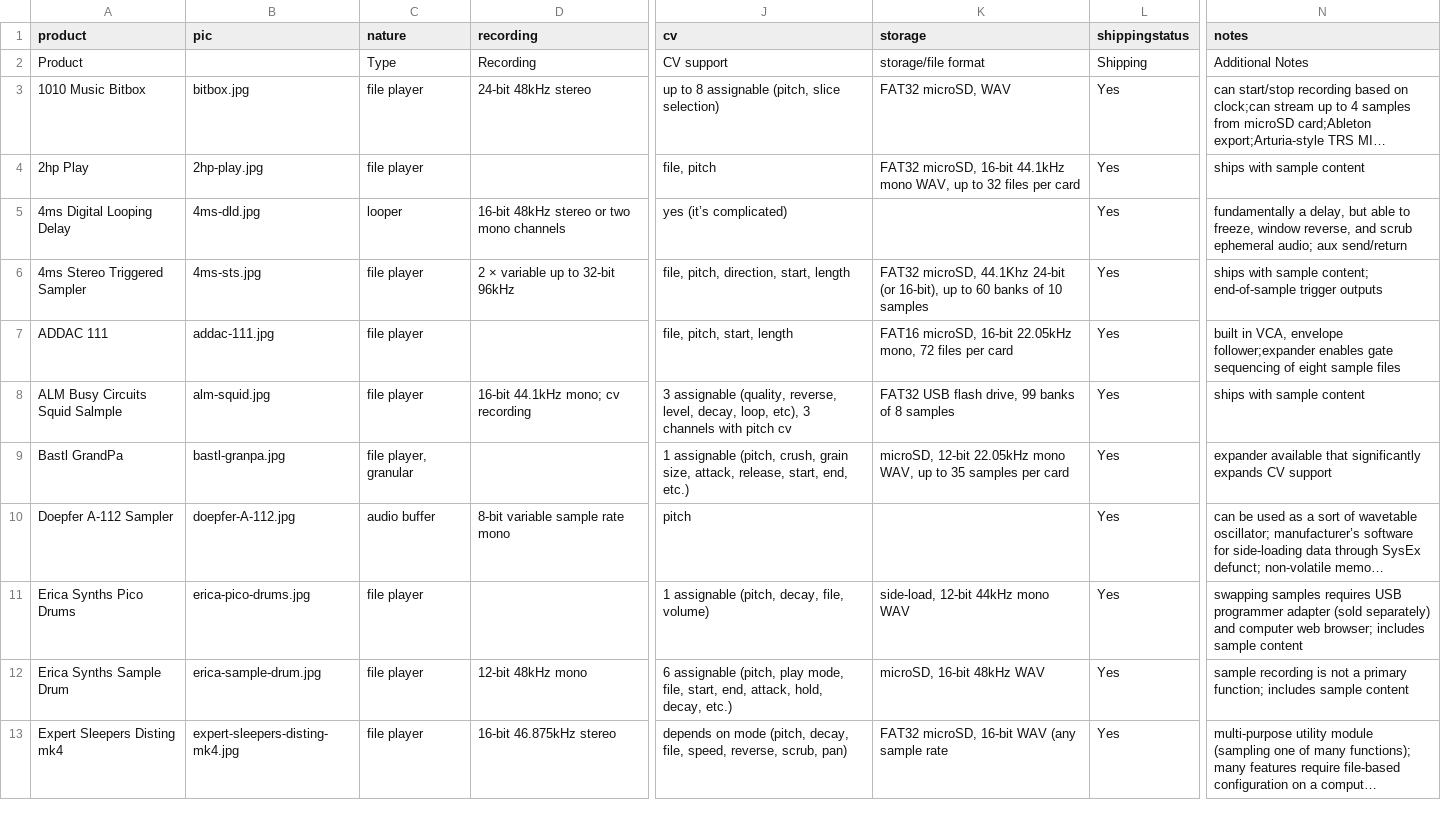
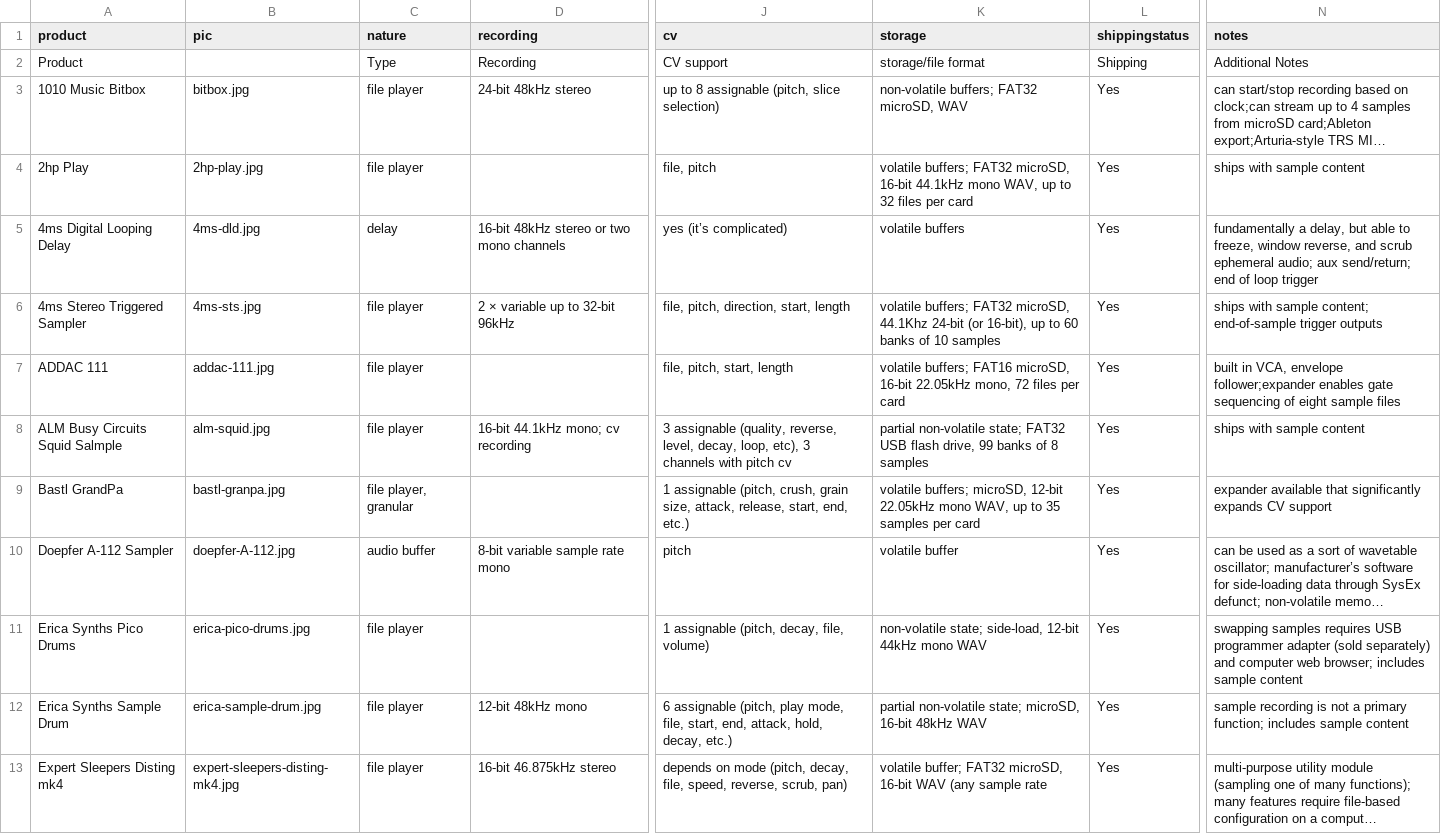
Before and after one commit to mdoudoroff/doudoroff.com, a CSV file: samplers/samplers.csv, drawn as a sheet; only a part is shown, gaps mark what is left out; long unchanged cells end in …; the diff covers the shown part only; the diff names each change by its address in the sheet, - before the commit and + after, or states it on an @@ line.

```diff
--- a/samplers/samplers.csv
+++ b/samplers/samplers.csv
-K3 (storage): FAT32 microSD, WAV
+K3 (storage): non-volatile buffers; FAT32 microSD, WAV
-K4 (storage): FAT32 microSD,…
+K4 (storage): volatile buffers; FAT32 microSD,…
-C5 (nature): looper
+C5 (nature): delay
-K5 (storage): (empty)
+K5 (storage): volatile buffers
-N5 (notes): …audio; aux send/return
+N5 (notes): …audio; aux send/return; end of loop trigger
-K6 (storage): FAT32 microSD,…
+K6 (storage): volatile buffers; FAT32 microSD,…
-K7 (storage): FAT16 microSD,…
+K7 (storage): volatile buffers; FAT16 microSD,…
-K8 (storage): FAT32 USB…
+K8 (storage): partial non-volatile state; FAT32 USB…
-K9 (storage): microSD, 12-bit…
+K9 (storage): volatile buffers; microSD, 12-bit…
-K10 (storage): (empty)
+K10 (storage): volatile buffer
-K11 (storage): side-load, 12-bit 44kHz mono WAV
+K11 (storage): non-volatile state; side-load, 12-bit 44kHz mono WAV
-K12 (storage): microSD, 16-bit 48kHz WAV
+K12 (storage): partial non-volatile state; microSD, 16-bit 48kHz WAV
-K13 (storage): FAT32 microSD,…
+K13 (storage): volatile buffer; FAT32 microSD,…
```
Also changed, not shown: 1 added row and 38 edited cells elsewhere in this file, 4 other files.
